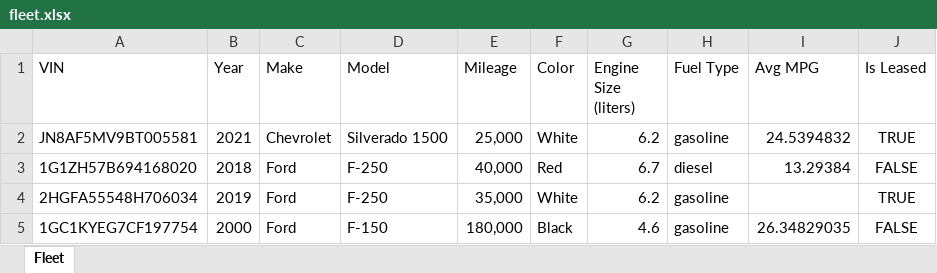
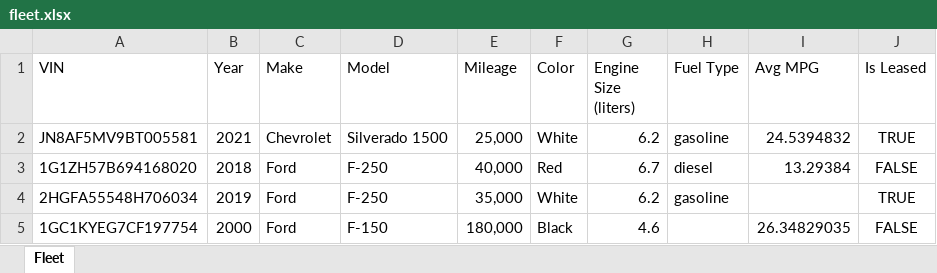
Before and after one commit to johncmacy/django-from-excel, an Excel workbook: dev/fleet.xlsx, sheet Fleet, drawn as a sheet; values as stored, in another font and other column widths than the file's, no borders; table styles not drawn; the diff names each change by its address in the sheet, - before the commit and + after, or states it on an @@ line.

```diff
--- a/dev/fleet.xlsx (sheet Fleet)
+++ b/dev/fleet.xlsx (sheet Fleet)
-H5 (Fuel Type): gasoline
+H5 (Fuel Type): (empty)
```
Also changed, not shown: 6 other files.
